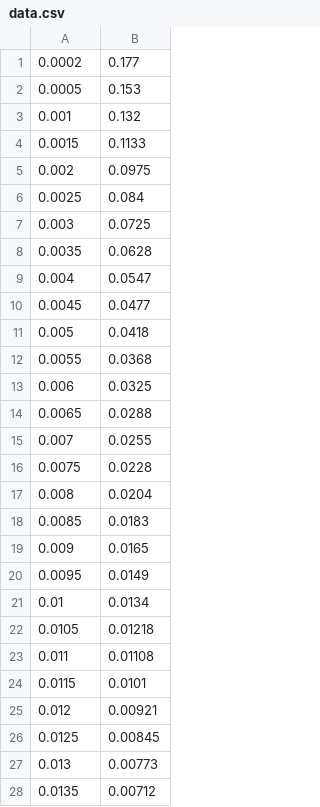
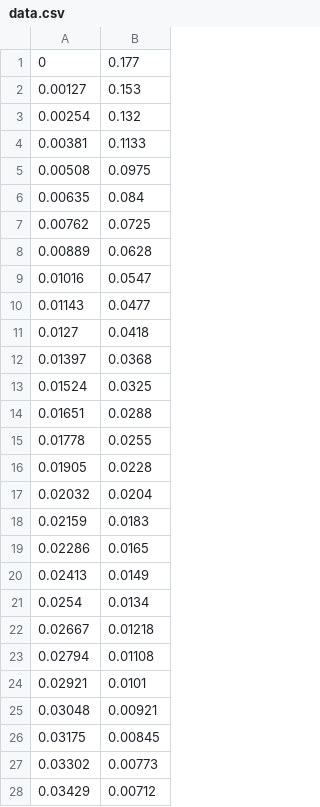
Before and after one commit to mevrard22/Bfield_vs_distance_graph_curve_fit, a CSV file: data.csv, drawn as a sheet; only a part is shown; the diff covers the shown part only.

Commit message:
new data file

```diff
--- a/data.csv
+++ b/data.csv
@@ -1,28 +1,28 @@
-0.0002,0.177
-0.0005,0.153
-0.001,0.132
-0.0015,0.1133
-0.002,0.0975
-0.0025,0.084
-0.003,0.0725
-0.0035,0.0628
-0.004,0.0547
-0.0045,0.0477
-0.005,0.0418
-0.0055,0.0368
-0.006,0.0325
-0.0065,0.0288
-0.007,0.0255
-0.0075,0.0228
-0.008,0.0204
-0.0085,0.0183
-0.009,0.0165
-0.0095,0.0149
-0.01,0.0134
-0.0105,0.01218
-0.011,0.01108
-0.0115,0.0101
-0.012,0.00921
-0.0125,0.00845
-0.013,0.00773
-0.0135,0.00712
+0,0.177
+0.00127,0.153
+0.00254,0.132
+0.00381,0.1133
+0.00508,0.0975
+0.00635,0.084
+0.00762,0.0725
+0.00889,0.0628
+0.01016,0.0547
+0.01143,0.0477
+0.0127,0.0418
+0.01397,0.0368
+0.01524,0.0325
+0.01651,0.0288
+0.01778,0.0255
+0.01905,0.0228
+0.02032,0.0204
+0.02159,0.0183
+0.02286,0.0165
+0.02413,0.0149
+0.0254,0.0134
+0.02667,0.01218
+0.02794,0.01108
+0.02921,0.0101
+0.03048,0.00921
+0.03175,0.00845
+0.03302,0.00773
+0.03429,0.00712
```
Also changed, not shown: 13 edited cells elsewhere in this file.
